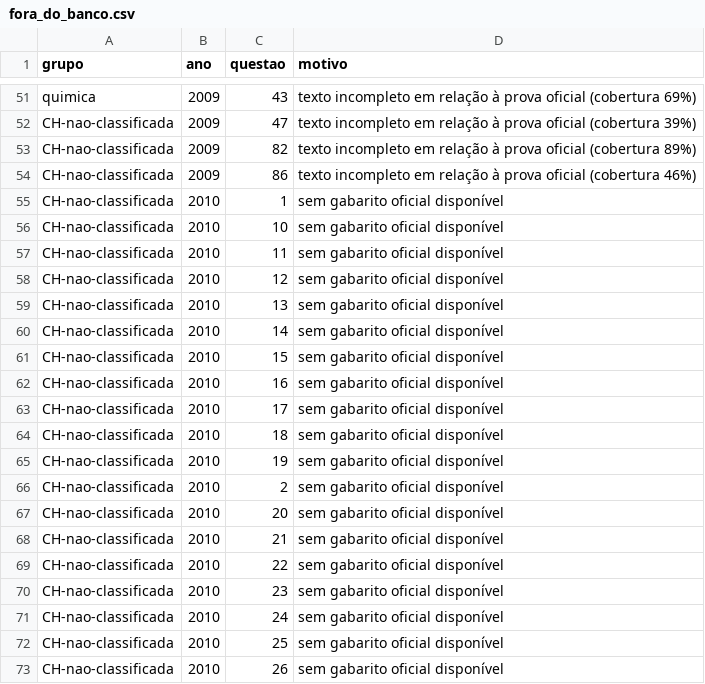
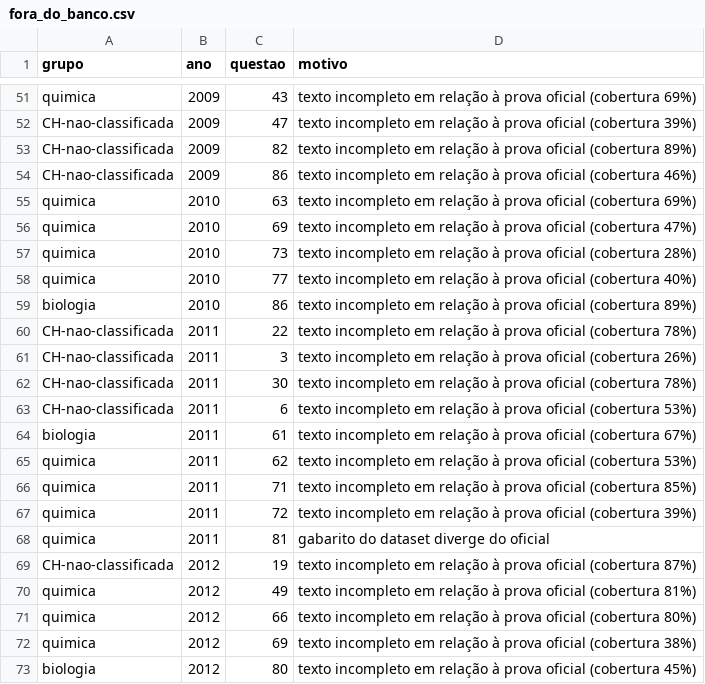
Before and after one commit to ssarmentopedrosa-stack/banco-questoes, a CSV file: tigrao-enem/scripts/multi/fora_do_banco.csv, drawn as a sheet; only a part is shown, gaps mark what is left out; the shorter side is filled out with more unchanged rows; the diff covers the shown part only.

```diff
--- a/tigrao-enem/scripts/multi/fora_do_banco.csv
+++ b/tigrao-enem/scripts/multi/fora_do_banco.csv
@@ -54,20 +54 @@ CH-nao-classificada,2009,82,texto incompleto em relação à prova oficial (cobe
 CH-nao-classificada,2009,86,texto incompleto em relação à prova oficial (cobertura 46%)
-CH-nao-classificada,2010,1,sem gabarito oficial disponível
-CH-nao-classificada,2010,10,sem gabarito oficial disponível
-CH-nao-classificada,2010,11,sem gabarito oficial disponível
-CH-nao-classificada,2010,12,sem gabarito oficial disponível
-CH-nao-classificada,2010,13,sem gabarito oficial disponível
-CH-nao-classificada,2010,14,sem gabarito oficial disponível
-CH-nao-classificada,2010,15,sem gabarito oficial disponível
-CH-nao-classificada,2010,16,sem gabarito oficial disponível
-CH-nao-classificada,2010,17,sem gabarito oficial disponível
-CH-nao-classificada,2010,18,sem gabarito oficial disponível
-CH-nao-classificada,2010,19,sem gabarito oficial disponível
-CH-nao-classificada,2010,2,sem gabarito oficial disponível
-CH-nao-classificada,2010,20,sem gabarito oficial disponível
-CH-nao-classificada,2010,21,sem gabarito oficial disponível
-CH-nao-classificada,2010,22,sem gabarito oficial disponível
-CH-nao-classificada,2010,23,sem gabarito oficial disponível
-CH-nao-classificada,2010,24,sem gabarito oficial disponível
-CH-nao-classificada,2010,25,sem gabarito oficial disponível
-CH-nao-classificada,2010,26,sem gabarito oficial disponível
```
Also changed, not shown: 26 removed rows elsewhere in this file, tigrao-enem/scripts/multi/revisao_professor.csv, 35 other files.
